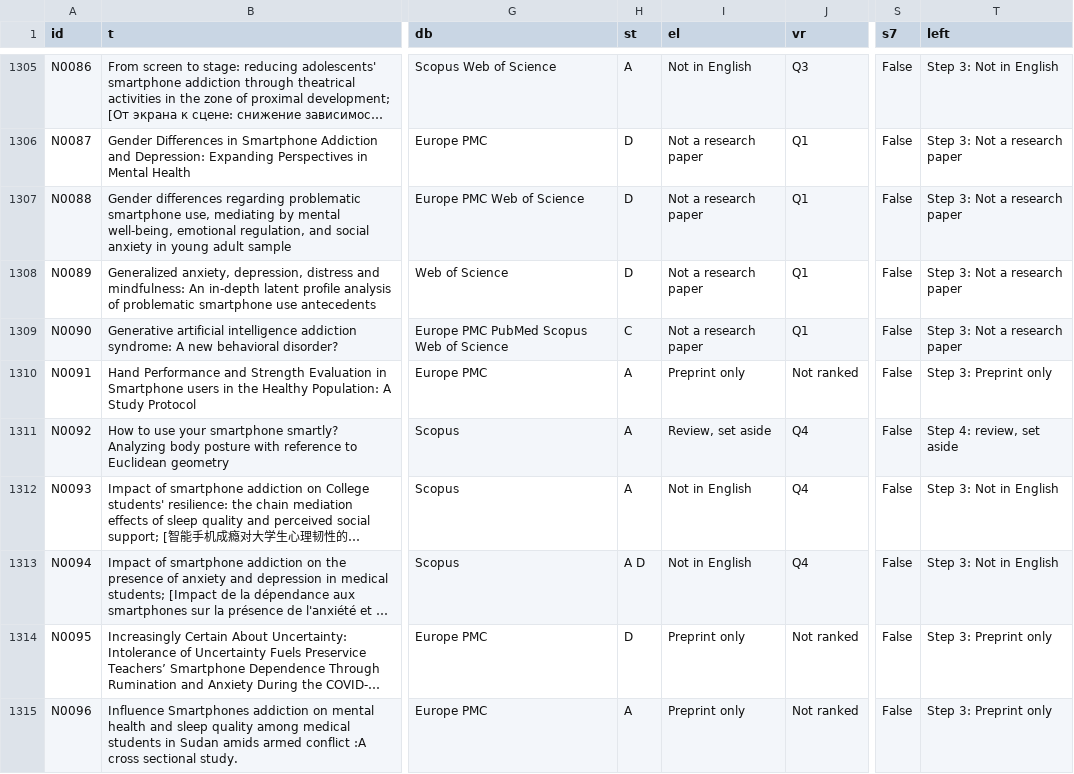
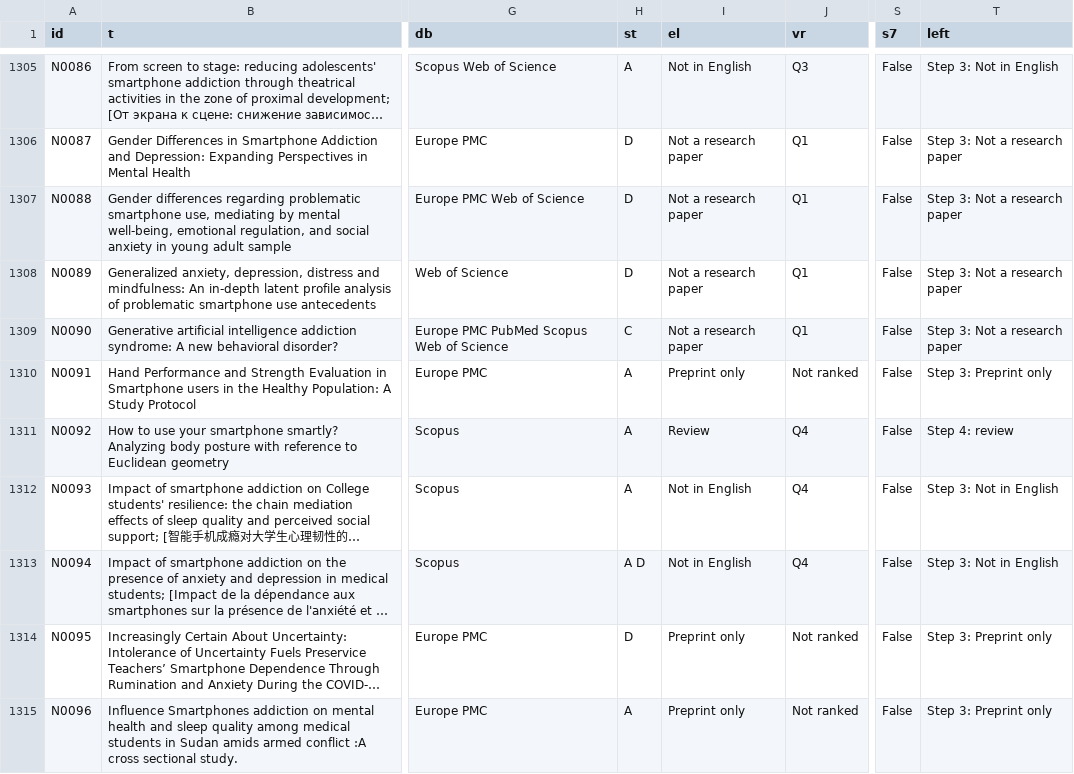
Before and after one commit to Amine44226/safeguard-literature-review, a CSV file: data/studies.csv, drawn as a sheet; only a part is shown, gaps mark what is left out; long unchanged cells end in …; the diff covers the shown part only; the diff names each change by its address in the sheet, - before the commit and + after, or states it on an @@ line.

```diff
--- a/data/studies.csv
+++ b/data/studies.csv
-I1311 (el): Review, set aside
+I1311 (el): Review
-T1311 (left): Step 4: review, set aside
+T1311 (left): Step 4: review
```
Also changed, not shown: 80 edited cells elsewhere in this file, 1 other file.
